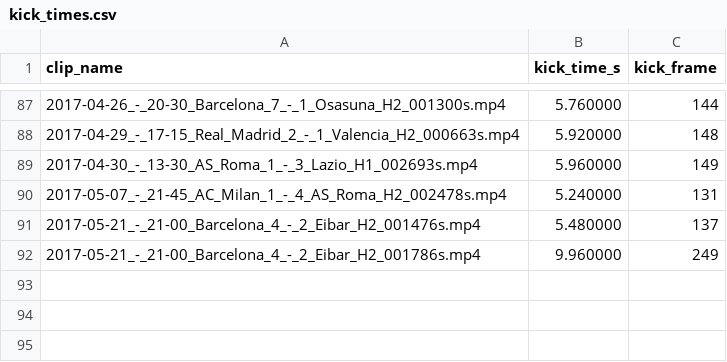
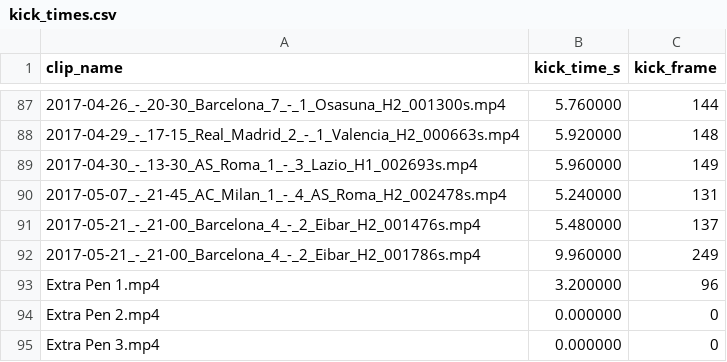
Before and after one commit to VeelourS/Thesis-AI-Based-Decision-Support-for-Goalkeeper-Goal-Line-Infringements-in-Football-Penalty-Kicks, a CSV file: data/meta/kick_times.csv, drawn as a sheet; only a part is shown, gaps mark what is left out.

```diff
--- a/data/meta/kick_times.csv
+++ b/data/meta/kick_times.csv
@@ -92 +92,4 @@ clip_name,kick_time_s,kick_frame
 2017-05-21_-_21-00_Barcelona_4_-_2_Eibar_H2_001786s.mp4,9.960000,249
+Extra Pen 1.mp4,3.200000,96
+Extra Pen 2.mp4,0.000000,0
+Extra Pen 3.mp4,0.000000,0
```
Also changed, not shown: 15 other files.
